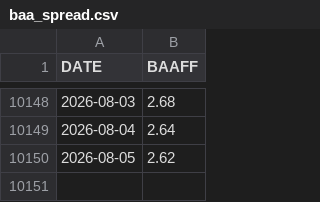
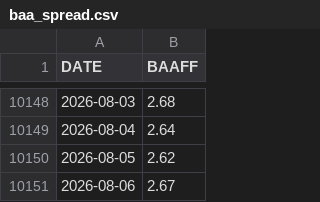
Before and after one commit to skywalkerhu/Equity_Bubble_Dashboard, a CSV file: data/baa_spread.csv, drawn as a sheet; only a part is shown, gaps mark what is left out; the diff names each change by its address in the sheet, - before the commit and + after, or states it on an @@ line.

```diff
--- a/data/baa_spread.csv
+++ b/data/baa_spread.csv
+row 10151: 2026-08-06 | 2.67
```
Also changed, not shown: 3 other files.
